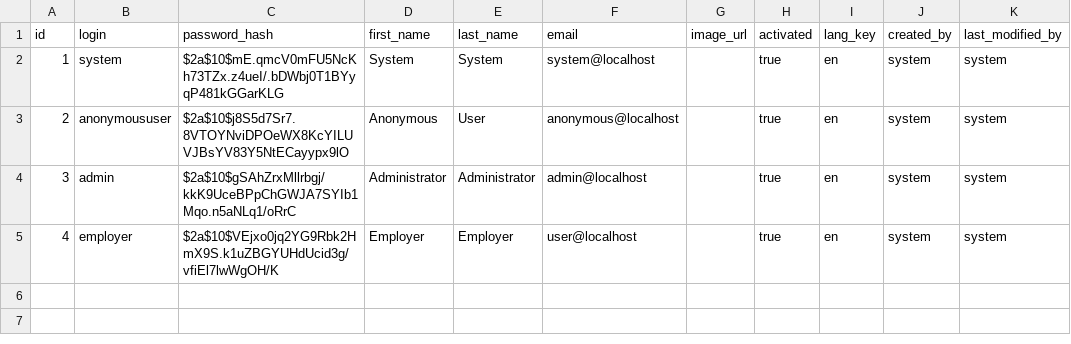
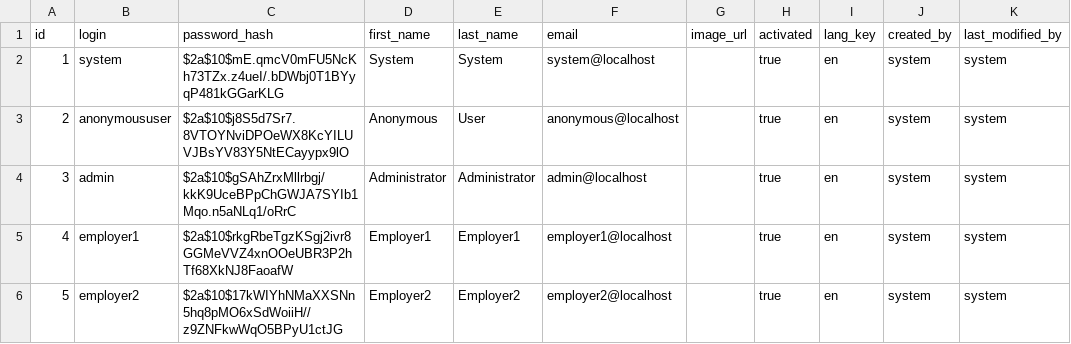
Before and after one commit to leyanessantiago/job-posting, a CSV file: src/main/resources/config/liquibase/data/user.csv, drawn as a sheet.

```diff
--- a/src/main/resources/config/liquibase/data/user.csv
+++ b/src/main/resources/config/liquibase/data/user.csv
@@ -4,2 +4,3 @@ id;login;password_hash;first_name;last_name;email;image_url;activated;lang_key;c
 3;admin;$2a$10$gSAhZrxMllrbgj/kkK9UceBPpChGWJA7SYIb1Mqo.n5aNLq1/oRrC;Administrator;Administrator;admin@localhost;;true;en;system;system
-4;employer;$2a$10$VEjxo0jq2YG9Rbk2HmX9S.k1uZBGYUHdUcid3g/vfiEl7lwWgOH/K;Employer;Employer;user@localhost;;true;en;system;system
+4;employer1;$2a$10$rkgRbeTgzKSgj2ivr8GGMeVVZ4xnOOeUBR3P2hTf68XkNJ8FaoafW;Employer1;Employer1;employer1@localhost;;true;en;system;system
+5;employer2;$2a$10$17kWIYhNMaXXSNn5hq8pMO6xSdWoiiH//z9ZNFkwWqO5BPyU1ctJG;Employer2;Employer2;employer2@localhost;;true;en;system;system
```
Also changed, not shown: 10 other files.
